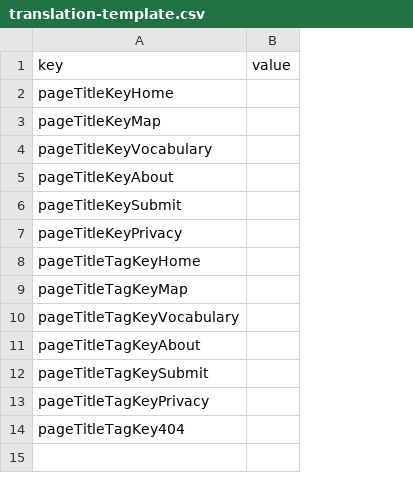
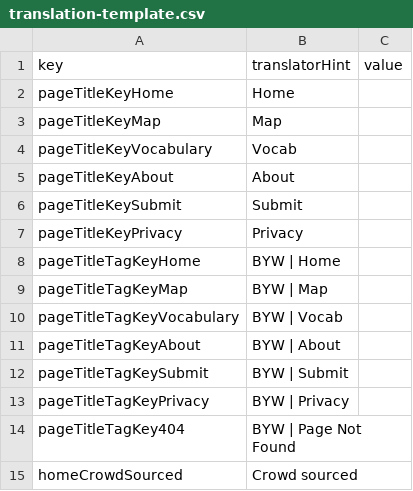
Before and after one commit to rase-rocks/byw, a CSV file: text/translation-template.csv, drawn as a sheet; the diff names each change by its address in the sheet, - before the commit and + after, or states it on an @@ line.

```diff
--- a/text/translation-template.csv
+++ b/text/translation-template.csv
+column B (translatorHint), rows 2-14: Home | Map | Vocab | About | Submit | Privacy | BYW | Home | BYW | Map | BYW | Vocab | BYW | About | BYW | Submit | BYW | Privacy | BYW | Page Not Found
+row 15: homeCrowdSourced | Crowd sourced
```
Also changed, not shown: text/languages/cymraeg/translation.csv, text/languages/english/translation.csv, 7 other files.
